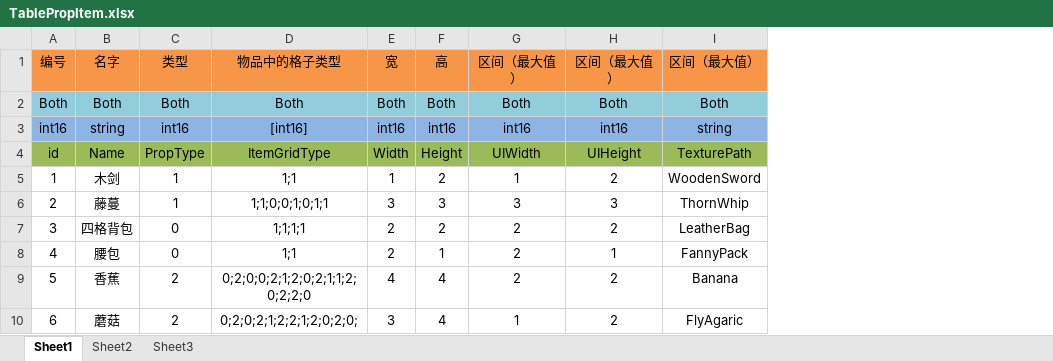
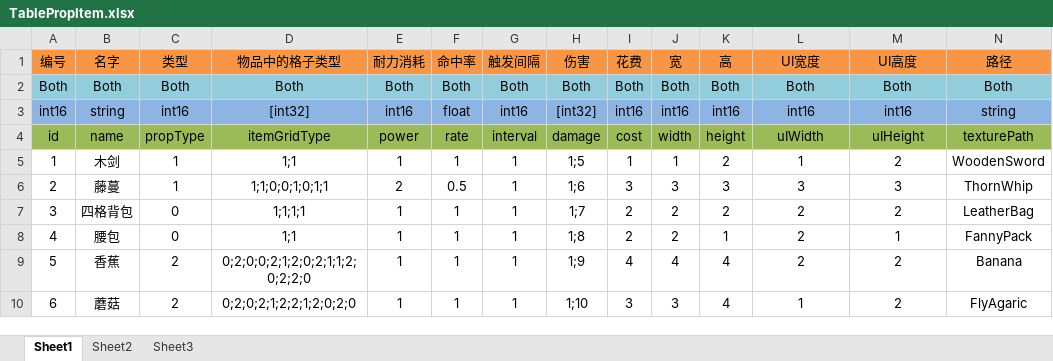
Before and after one commit to kyrie6510/BagBattle, an Excel workbook: Project/Tools/Excel/plan/excel/Common/TablePropItem.xlsx, sheet Sheet1, drawn as a sheet; only a part is shown; values as stored, in another font and other column widths than the file's, no borders; conditional formats not drawn; addresses are those after the commit; the diff names each change by its address in the sheet, - before the commit and + after, or states it on an @@ line.

```diff
--- a/Project/Tools/Excel/plan/excel/Common/TablePropItem.xlsx (sheet Sheet1)
+++ b/Project/Tools/Excel/plan/excel/Common/TablePropItem.xlsx (sheet Sheet1)
+column E (耐力消耗), rows 2-10: Both | int16 | power | 1 | 2 | 1 | 1 | 1 | 1
+column F (命中率), rows 2-10: Both | float | rate | 1 | 0.5 | 1 | 1 | 1 | 1
+column G (触发间隔), rows 2-10: Both | int16 | interval | 1 | 1 | 1 | 1 | 1 | 1
+column H (伤害), rows 2-10: Both | [int32] | damage | 1;5 | 1;6 | 1;7 | 1;8 | 1;9 | 1;10
+column I (花费), rows 2-10: Both | int16 | cost | 1 | 3 | 2 | 2 | 4 | 3
-L1: 区间（最大值）
+L1: UI宽度
-M1: 区间（最大值）
+M1: UI高度
-N1: 区间（最大值）
+N1: 路径
-D3 (物品中的格子类型): [int16]
+D3 (物品中的格子类型): [int32]
-B4 (名字): Name
+B4 (名字): name
-C4 (类型): PropType
+C4 (类型): propType
-D4 (物品中的格子类型): ItemGridType
+D4 (物品中的格子类型): itemGridType
-J4 (宽): Width
+J4 (宽): width
-K4 (高): Height
+K4 (高): height
-L4 (UI宽度): UIWidth
+L4 (UI宽度): uIWidth
-M4 (UI高度): UIHeight
+M4 (UI高度): uIHeight
-N4 (路径): TexturePath
+N4 (路径): texturePath
-D10 (物品中的格子类型): 0;2;0;2;1;2;2;1;2;0;2;0;
+D10 (物品中的格子类型): 0;2;0;2;1;2;2;1;2;0;2;0
```
Also changed, not shown: Project/Tools/Excel/tool/excel2buffers/excel/Common/TablePropItem.xlsx, 32 other files.
